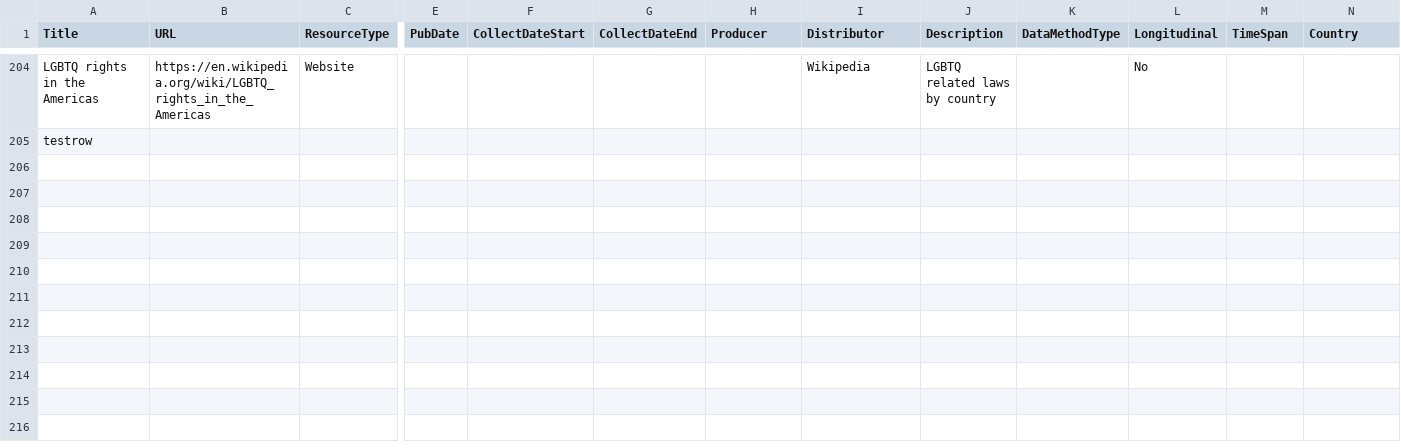
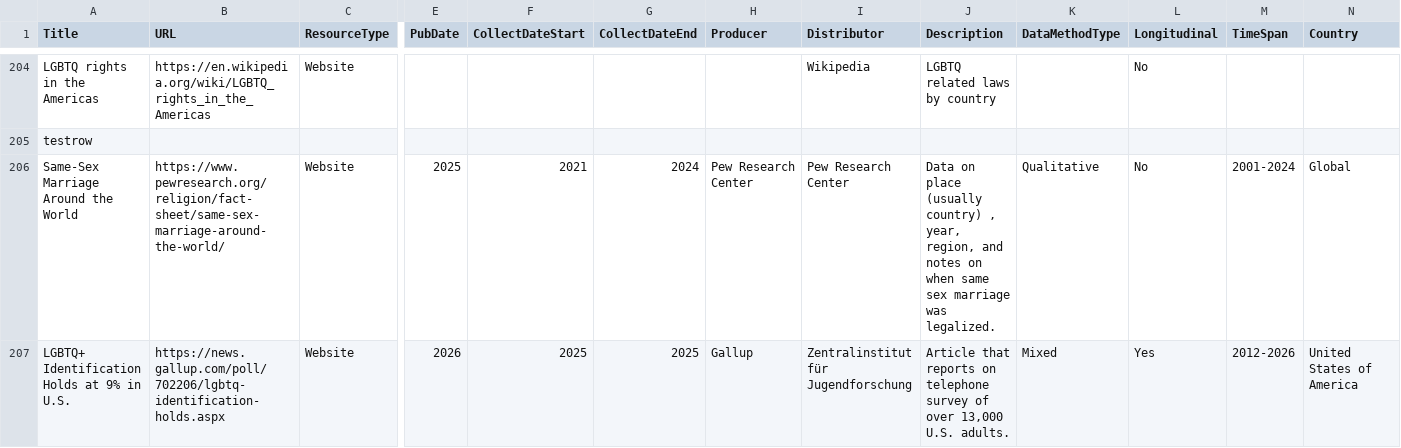
Before and after one commit to iassist-repindata/data-explorer, a TSV file: autosave/form-snapshot.tsv, drawn as a sheet; only a part is shown, gaps mark what is left out; rows hold the shown columns only; the diff names each change by its address in the sheet, - before the commit and + after, or states it on an @@ line.

Commit message:
Update downloaded file

```diff
--- a/autosave/form-snapshot.tsv
+++ b/autosave/form-snapshot.tsv
+row 206: Same-Sex Marriage Around the World | https://www.pewresearch.org/religion/fact-sheet/same-sex-marriage-around-the-world/ | Website | 2025 | 2021 | 2024 | Pew Research Center | Pew Research Center | Data on place (usually country) , year, region, and notes on when same sex marriage was legalized. | Qualitative | No | 2001-2024 | Global
+row 207: LGBTQ+ Identification Holds at 9% in U.S. | https://news.gallup.com/poll/702206/lgbtq-identification-holds.aspx | Website | 2026 | 2025 | 2025 | Gallup | Zentralinstitut für Jugendforschung | Article that reports on telephone survey of over 13,000 U.S. adults. | Mixed | Yes | 2012-2026 | United States of America
```
